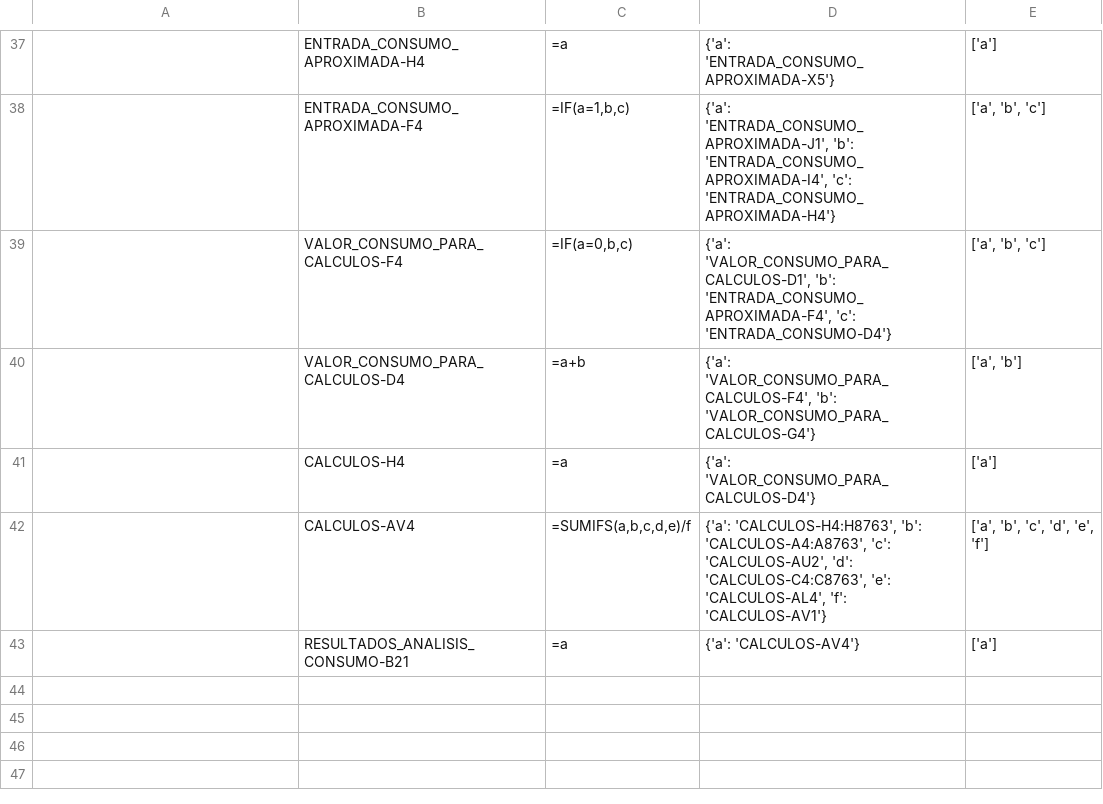
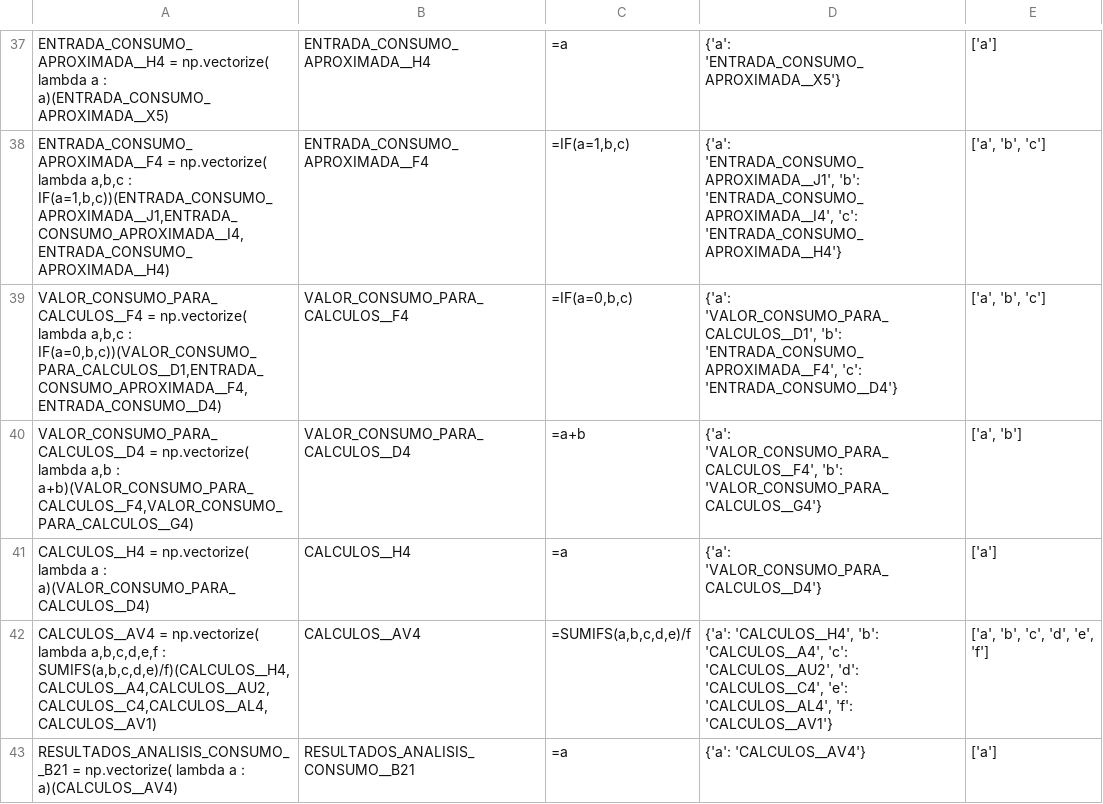
Before and after one commit to yellowmachine/extraer-calculadora-solar, a CSV file: out2.csv, drawn as a sheet; only a part is shown, gaps mark what is left out; the diff covers the shown part only.

```diff
--- a/out2.csv
+++ b/out2.csv
@@ -37,7 +37,7 @@
-;ENTRADA_CONSUMO_APROXIMADA-H4;=a;{'a': 'ENTRADA_CONSUMO_APROXIMADA-X5'};['a']
-;ENTRADA_CONSUMO_APROXIMADA-F4;=IF(a=1,b,c);{'a': 'ENTRADA_CONSUMO_APROXIMADA-J1', 'b': 'ENTRADA_CONSUMO_APROXIMADA-I4', 'c': 'ENTRADA_CONSUMO_APROXIMADA-H4'};['a', 'b', 'c']
-;VALOR_CONSUMO_PARA_CALCULOS-F4;=IF(a=0,b,c);{'a': 'VALOR_CONSUMO_PARA_CALCULOS-D1', 'b': 'ENTRADA_CONSUMO_APROXIMADA-F4', 'c': 'ENTRADA_CONSUMO-D4'};['a', 'b', 'c']
-;VALOR_CONSUMO_PARA_CALCULOS-D4;=a+b;{'a': 'VALOR_CONSUMO_PARA_CALCULOS-F4', 'b': 'VALOR_CONSUMO_PARA_CALCULOS-G4'};['a', 'b']
-;CALCULOS-H4;=a;{'a': 'VALOR_CONSUMO_PARA_CALCULOS-D4'};['a']
-;CALCULOS-AV4;=SUMIFS(a,b,c,d,e)/f;{'a': 'CALCULOS-H4:H8763', 'b': 'CALCULOS-A4:A8763', 'c': 'CALCULOS-AU2', 'd': 'CALCULOS-C4:C8763', 'e': 'CALCULOS-AL4', 'f': 'CALCULOS-AV1'};['a', 'b', 'c', 'd', 'e', 'f']
-;RESULTADOS_ANALISIS_CONSUMO-B21;=a;{'a': 'CALCULOS-AV4'};['a']
+ENTRADA_CONSUMO_APROXIMADA__H4 = np.vectorize( lambda a : a)(ENTRADA_CONSUMO_APROXIMADA__X5);ENTRADA_CONSUMO_APROXIMADA__H4;=a;{'a': 'ENTRADA_CONSUMO_APROXIMADA__X5'};['a']
+ENTRADA_CONSUMO_APROXIMADA__F4 = np.vectorize( lambda a,b,c : IF(a=1,b,c))(ENTRADA_CONSUMO_APROXIMADA__J1,ENTRADA_CONSUMO_APROXIMADA__I4,ENTRADA_CONSUMO_APROXIMADA__H4);ENTRADA_CONSUMO_APROXIMADA__F4;=IF(a=1,b,c);{'a': 'ENTRADA_CONSUMO_APROXIMADA__J1', 'b': 'ENTRADA_CONSUMO_APROXIMADA__I4', 'c': 'ENTRADA_CONSUMO_APROXIMADA__H4'};['a', 'b', 'c']
+VALOR_CONSUMO_PARA_CALCULOS__F4 = np.vectorize( lambda a,b,c : IF(a=0,b,c))(VALOR_CONSUMO_PARA_CALCULOS__D1,ENTRADA_CONSUMO_APROXIMADA__F4,ENTRADA_CONSUMO__D4);VALOR_CONSUMO_PARA_CALCULOS__F4;=IF(a=0,b,c);{'a': 'VALOR_CONSUMO_PARA_CALCULOS__D1', 'b': 'ENTRADA_CONSUMO_APROXIMADA__F4', 'c': 'ENTRADA_CONSUMO__D4'};['a', 'b', 'c']
+VALOR_CONSUMO_PARA_CALCULOS__D4 = np.vectorize( lambda a,b : a+b)(VALOR_CONSUMO_PARA_CALCULOS__F4,VALOR_CONSUMO_PARA_CALCULOS__G4);VALOR_CONSUMO_PARA_CALCULOS__D4;=a+b;{'a': 'VALOR_CONSUMO_PARA_CALCULOS__F4', 'b': 'VALOR_CONSUMO_PARA_CALCULOS__G4'};['a', 'b']
+CALCULOS__H4 = np.vectorize( lambda a : a)(VALOR_CONSUMO_PARA_CALCULOS__D4);CALCULOS__H4;=a;{'a': 'VALOR_CONSUMO_PARA_CALCULOS__D4'};['a']
+CALCULOS__AV4 = np.vectorize( lambda a,b,c,d,e,f : SUMIFS(a,b,c,d,e)/f)(CALCULOS__H4,CALCULOS__A4,CALCULOS__AU2,CALCULOS__C4,CALCULOS__AL4,CALCULOS__AV1);CALCULOS__AV4;=SUMIFS(a,b,c,d,e)/f;{'a': 'CALCULOS__H4', 'b': 'CALCULOS__A4', 'c': 'CALCULOS__AU2', 'd': 'CALCULOS__C4', 'e': 'CALCULOS__AL4', 'f': 'CALCULOS__AV1'};['a', 'b', 'c', 'd', 'e', 'f']
+RESULTADOS_ANALISIS_CONSUMO__B21 = np.vectorize( lambda a : a)(CALCULOS__AV4);RESULTADOS_ANALISIS_CONSUMO__B21;=a;{'a': 'CALCULOS__AV4'};['a']
```
Also changed, not shown: 60 edited cells elsewhere in this file, 1 other file.
